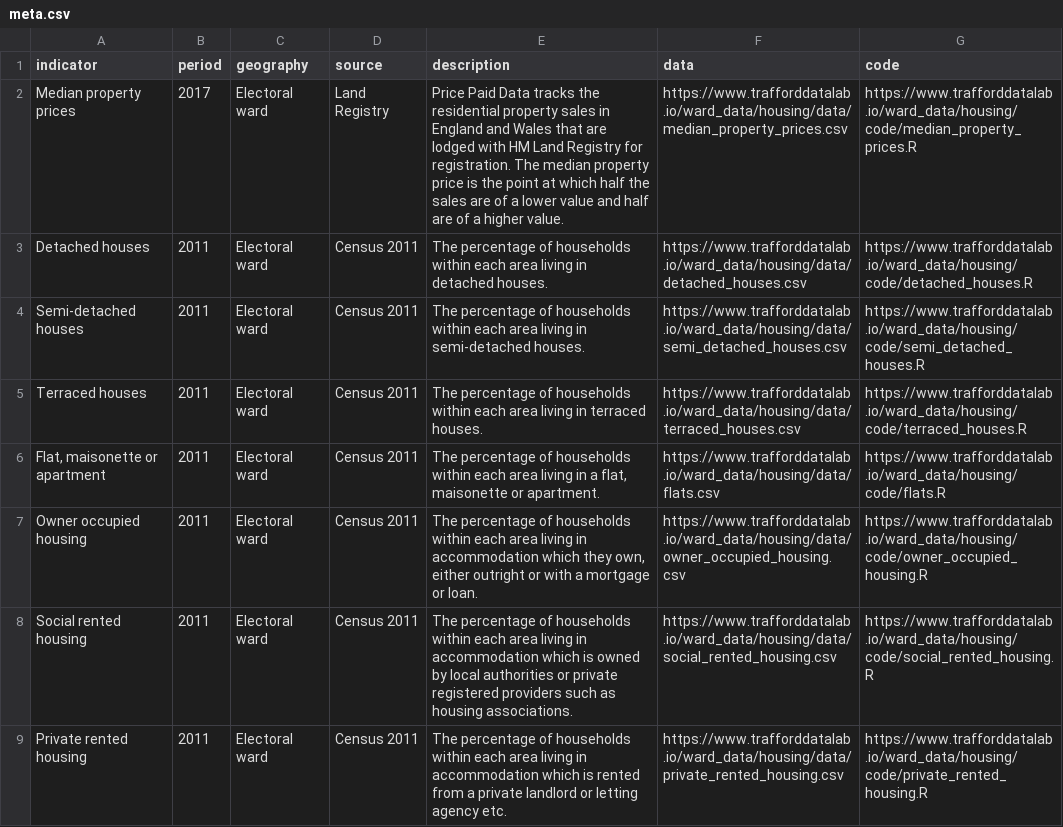
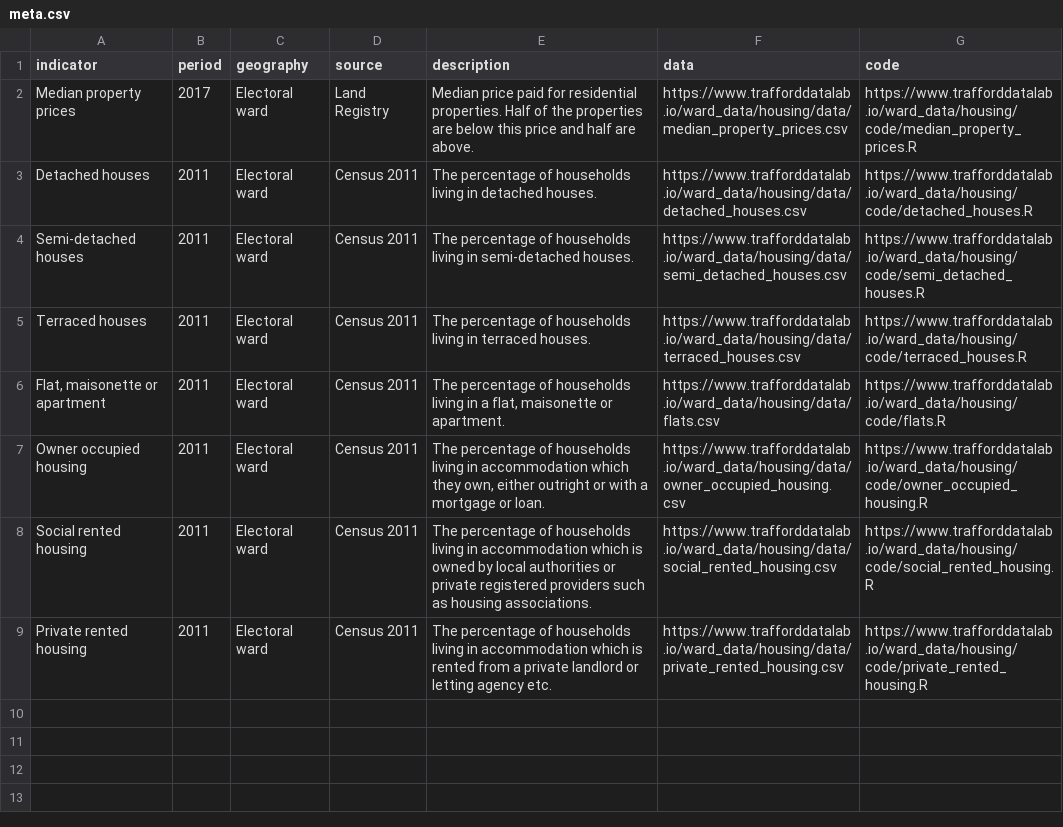
Before and after one commit to traffordDataLab/ward_data, a CSV file: housing/meta.csv, drawn as a sheet.

Commit message:
Updated housing metadata

```diff
--- a/housing/meta.csv
+++ b/housing/meta.csv
@@ -1,9 +1,9 @@
 indicator,period,geography,source,description,data,code
-Median property prices,2017,Electoral ward,Land Registry,Price Paid Data tracks the residential property sales in England and Wales that are lodged with HM Land Registry for registration. The median property price is the point at which half the sales are of a lower value and half are of a higher value.,https://www.trafforddatalab.io/ward_data/housing/data/median_property_prices.csv,https://www.trafforddatalab.io/ward_data/housing/code/median_property_prices.R
-Detached houses,2011,Electoral ward,Census 2011,The percentage of households within each area living in detached houses.,https://www.trafforddatalab.io/ward_data/housing/data/detached_houses.csv,https://www.trafforddatalab.io/ward_data/housing/code/detached_houses.R
-Semi-detached houses,2011,Electoral ward,Census 2011,The percentage of households within each area living in semi-detached houses.,https://www.trafforddatalab.io/ward_data/housing/data/semi_detached_houses.csv,https://www.trafforddatalab.io/ward_data/housing/code/semi_detached_houses.R
-Terraced houses,2011,Electoral ward,Census 2011,The percentage of households within each area living in terraced houses.,https://www.trafforddatalab.io/ward_data/housing/data/terraced_houses.csv,https://www.trafforddatalab.io/ward_data/housing/code/terraced_houses.R
-"Flat, maisonette or apartment",2011,Electoral ward,Census 2011,"The percentage of households within each area living in a flat, maisonette or apartment.",https://www.trafforddatalab.io/ward_data/housing/data/flats.csv,https://www.trafforddatalab.io/ward_data/housing/code/flats.R
-Owner occupied housing,2011,Electoral ward,Census 2011,"The percentage of households within each area living in accommodation which they own, either outright or with a mortgage or loan.",https://www.trafforddatalab.io/ward_data/housing/data/owner_occupied_housing.csv,https://www.trafforddatalab.io/ward_data/housing/code/owner_occupied_housing.R
-Social rented housing,2011,Electoral ward,Census 2011,The percentage of households within each area living in accommodation which is owned by local authorities or private registered providers such as housing associations.,https://www.trafforddatalab.io/ward_data/housing/data/social_rented_housing.csv,https://www.trafforddatalab.io/ward_data/housing/code/social_rented_housing.R
-Private rented housing,2011,Electoral ward,Census 2011,The percentage of households within each area living in accommodation which is rented from a private landlord or letting agency etc.,https://www.trafforddatalab.io/ward_data/housing/data/private_rented_housing.csv,https://www.trafforddatalab.io/ward_data/housing/code/private_rented_housing.R
+Median property prices,2017,Electoral ward,Land Registry,Median price paid for residential properties. Half of the properties are below this price and half are above.,https://www.trafforddatalab.io/ward_data/housing/data/median_property_prices.csv,https://www.trafforddatalab.io/ward_data/housing/code/median_property_prices.R
+Detached houses,2011,Electoral ward,Census 2011,The percentage of households living in detached houses.,https://www.trafforddatalab.io/ward_data/housing/data/detached_houses.csv,https://www.trafforddatalab.io/ward_data/housing/code/detached_houses.R
+Semi-detached houses,2011,Electoral ward,Census 2011,The percentage of households living in semi-detached houses.,https://www.trafforddatalab.io/ward_data/housing/data/semi_detached_houses.csv,https://www.trafforddatalab.io/ward_data/housing/code/semi_detached_houses.R
+Terraced houses,2011,Electoral ward,Census 2011,The percentage of households living in terraced houses.,https://www.trafforddatalab.io/ward_data/housing/data/terraced_houses.csv,https://www.trafforddatalab.io/ward_data/housing/code/terraced_houses.R
+"Flat, maisonette or apartment",2011,Electoral ward,Census 2011,"The percentage of households living in a flat, maisonette or apartment.",https://www.trafforddatalab.io/ward_data/housing/data/flats.csv,https://www.trafforddatalab.io/ward_data/housing/code/flats.R
+Owner occupied housing,2011,Electoral ward,Census 2011,"The percentage of households living in accommodation which they own, either outright or with a mortgage or loan.",https://www.trafforddatalab.io/ward_data/housing/data/owner_occupied_housing.csv,https://www.trafforddatalab.io/ward_data/housing/code/owner_occupied_housing.R
+Social rented housing,2011,Electoral ward,Census 2011,The percentage of households living in accommodation which is owned by local authorities or private registered providers such as housing associations.,https://www.trafforddatalab.io/ward_data/housing/data/social_rented_housing.csv,https://www.trafforddatalab.io/ward_data/housing/code/social_rented_housing.R
+Private rented housing,2011,Electoral ward,Census 2011,The percentage of households living in accommodation which is rented from a private landlord or letting agency etc.,https://www.trafforddatalab.io/ward_data/housing/data/private_rented_housing.csv,https://www.trafforddatalab.io/ward_data/housing/code/private_rented_housing.R
```
Also changed, not shown: housing/data/detached_houses.csv, housing/data/flats.csv, 15 other files.
